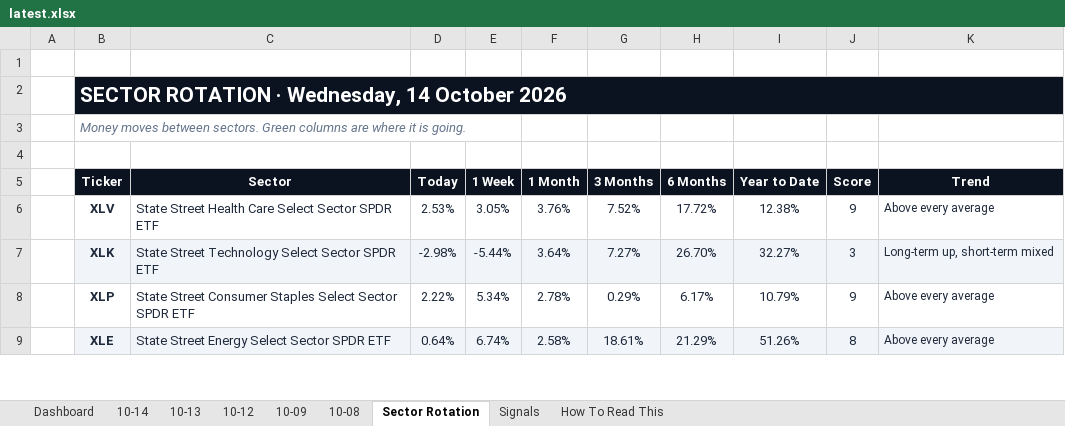
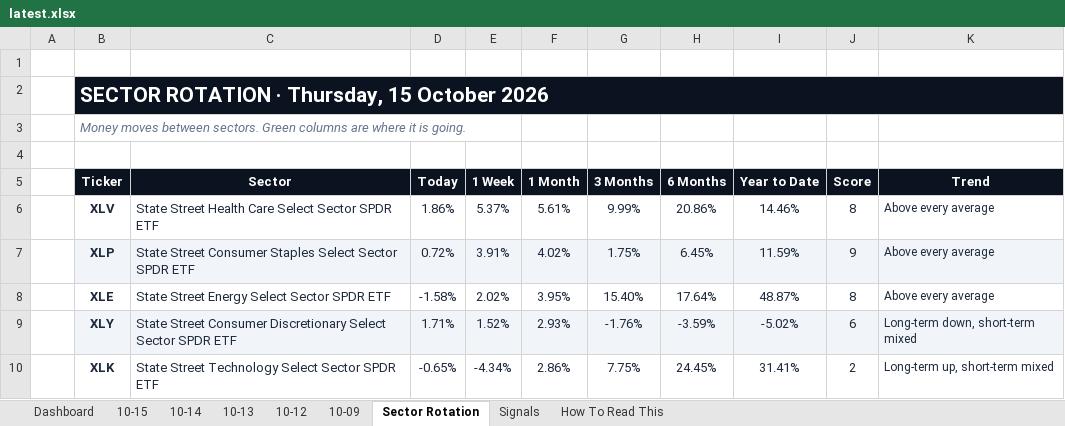
Before and after one commit to GeoWizard4645/Stock-Analysis-for-my-Grandpa, an Excel workbook: docs/data/latest.xlsx, sheet Sector Rotation, drawn as a sheet; only a part is shown; values as stored, in another font and other column widths than the file's, no borders; conditional formats not drawn; removed rows and columns are numbered as before the commit, all else as after; the diff covers the shown part only; the diff names each change by its address in the sheet, - before the commit and + after, or states it on an @@ line.

```diff
--- a/docs/data/latest.xlsx (sheet Sector Rotation)
+++ b/docs/data/latest.xlsx (sheet Sector Rotation)
-sheet tab: 10-08
+sheet tab: 10-15
-B2 (Ticker): SECTOR ROTATION · Wednesday, 14 October 2026
+B2 (Ticker): SECTOR ROTATION · Thursday, 15 October 2026
-D6 (Today): 2.53%
+D6 (Today): 1.86%
-E6 (1 Week): 3.05%
+E6 (1 Week): 5.37%
-F6 (1 Month): 3.76%
+F6 (1 Month): 5.61%
-G6 (3 Months): 7.52%
+G6 (3 Months): 9.99%
-H6 (6 Months): 17.72%
+H6 (6 Months): 20.86%
-I6 (Year to Date): 12.38%
+I6 (Year to Date): 14.46%
-J6 (Score): 9
+J6 (Score): 8
-row 7:  | XLK | State Street Technology Select Sector SPDR ETF | -2.98% | -5.44% | 3.64% | 7.27% | 26.70% | 32.27% | 3 | Long-term up, short-term mixed
-B7:K7 fill: none
+B7:K7 fill: #F1F5F9
-D7 (Today): 2.22%
+D7 (Today): 0.72%
-E7 (1 Week): 5.34%
+E7 (1 Week): 3.91%
-F7 (1 Month): 2.78%
+F7 (1 Month): 4.02%
-G7 (3 Months): 0.29%
+G7 (3 Months): 1.75%
-H7 (6 Months): 6.17%
+H7 (6 Months): 6.45%
-I7 (Year to Date): 10.79%
+I7 (Year to Date): 11.59%
-B8:K8 fill: #F1F5F9
+B8:K8 fill: none
-D8 (Today): 0.64%
+D8 (Today): -1.58%
-E8 (1 Week): 6.74%
+E8 (1 Week): 2.02%
-F8 (1 Month): 2.58%
+F8 (1 Month): 3.95%
-G8 (3 Months): 18.61%
+G8 (3 Months): 15.40%
-H8 (6 Months): 21.29%
+H8 (6 Months): 17.64%
-I8 (Year to Date): 51.26%
+I8 (Year to Date): 48.87%
+row 9:  | XLY | State Street Consumer Discretionary Select Sector SPDR ETF | 1.71% | 1.52% | 2.93% | -1.76% | -3.59% | -5.02% | 6 | Long-term down, short-term mixed
+row 10:  | XLK | State Street Technology Select Sector SPDR ETF | -0.65% | -4.34% | 2.86% | 7.75% | 24.45% | 31.41% | 2 | Long-term up, short-term mixed
```
Also changed, not shown: 2 added rows, 3 removed rows, 28 edited cells and cell formats elsewhere in this sheet, sheet Dashboard, sheet Signals, sheet 10-14, sheet 10-09, sheet 10-13, sheet 10-12, 1 other file.
